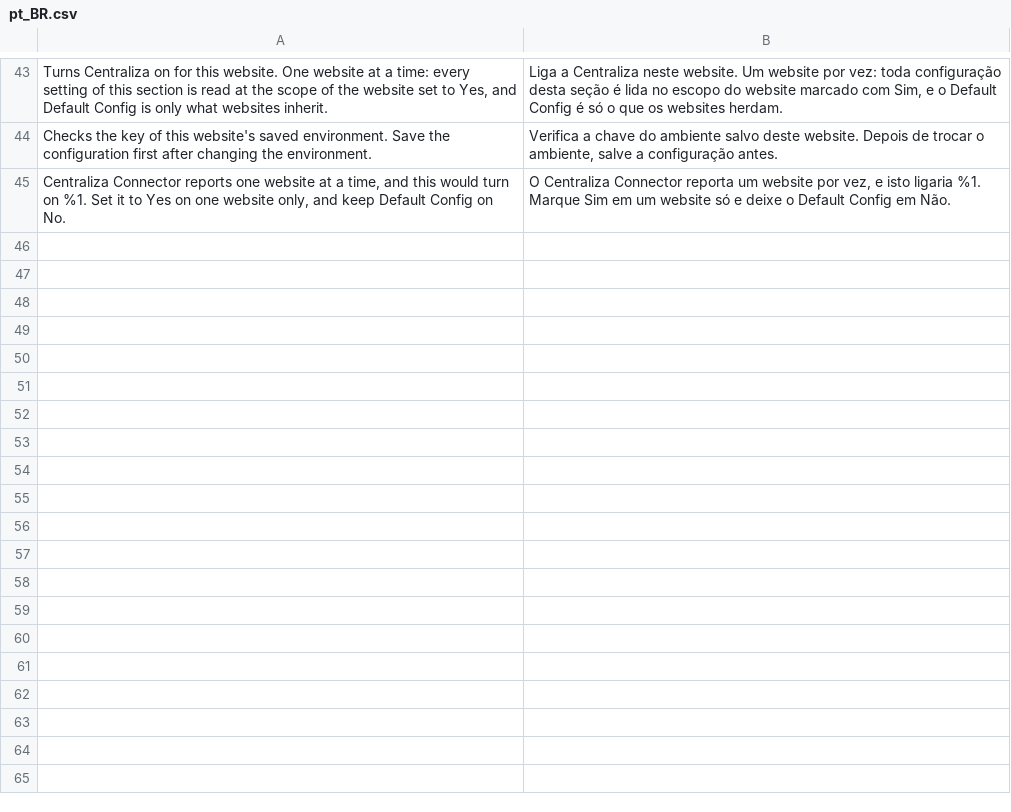
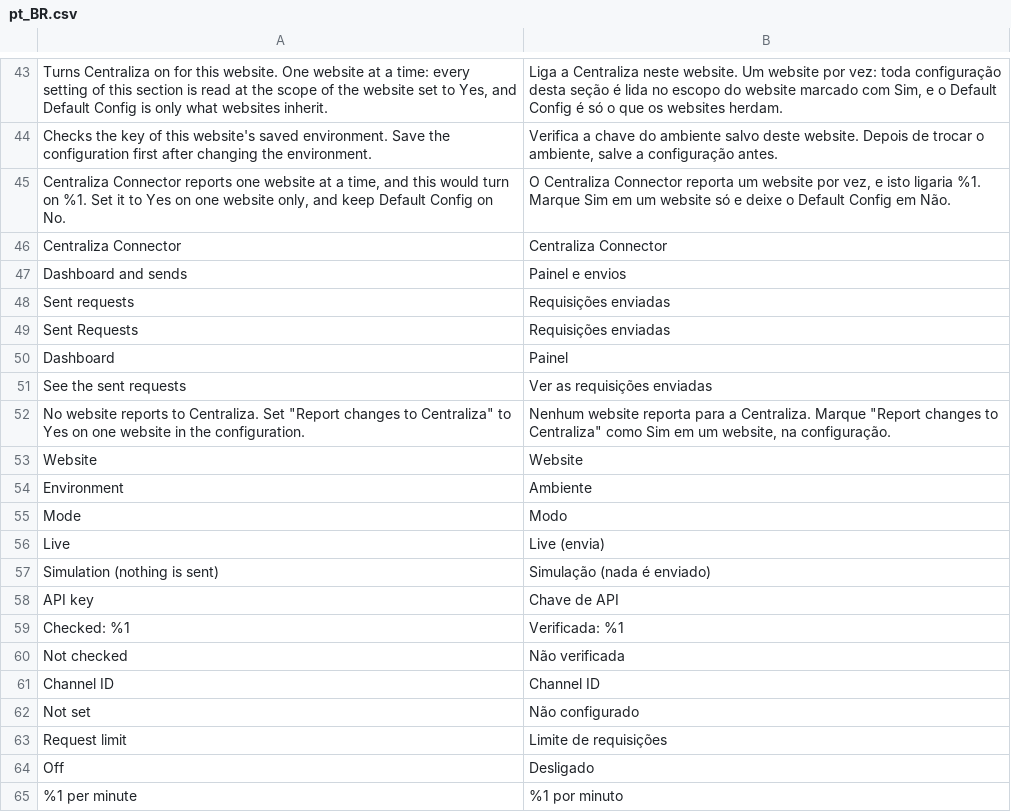
Before and after one commit to centraliza/module-connector, a CSV file: i18n/pt_BR.csv, drawn as a sheet; only a part is shown, gaps mark what is left out; the diff covers the shown part only.

Commit message:
feat(admin): dashboard, whole-stream sends and sent requests grid
A "Centraliza Connector" menu with its own ACL, apart from the
configuration (so screen access never grants the API key):

- Dashboard: reporting website, environment, mode, checked key, channel
  ID, request limit, circuit breaker, queue by lane, retry and
  quarantine (with a "send again" button), outcomes of the last 24 hours,
  and one button per stream to send every record it covers.
- Whole-stream sends (Backfill/): the button records the send in
  centraliza_connector_backfill, puts the first 2000 keys on the queue at
  once and a cron keeps paging (500 keys per page, 10000 per minute)
  until the stream is exhausted. Pages go on the bulk lane as
  "<stream>.updated" events; the shared quota keeps the pace. One active
  send per stream; cancelling stops the paging.
- Sent requests grid over centraliza_connector_delivery_log: one row per
  request made (or simulated), written by DeliverEvent through a new
  DeliveryLogInterface port. Holds the record key, not the record; no CSV
  export; rows older than 30 days are deleted by a nightly cron.
- Outcome now carries the HTTP status and whether a request was made
  (Outcome::held() for events kept back without one).

```diff
--- a/i18n/pt_BR.csv
+++ b/i18n/pt_BR.csv
@@ -45 +45,21 @@
 "Centraliza Connector reports one website at a time, and this would turn on %1. Set it to Yes on one website only, and keep Default Config on No.","O Centraliza Connector reporta um website por vez, e isto ligaria %1. Marque Sim em um website só e deixe o Default Config em Não."
+"Centraliza Connector","Centraliza Connector"
+"Dashboard and sends","Painel e envios"
+"Sent requests","Requisições enviadas"
+"Sent Requests","Requisições enviadas"
+"Dashboard","Painel"
+"See the sent requests","Ver as requisições enviadas"
+"No website reports to Centraliza. Set ""Report changes to Centraliza"" to Yes on one website in the configuration.","Nenhum website reporta para a Centraliza. Marque ""Report changes to Centraliza"" como Sim em um website, na configuração."
+"Website","Website"
+"Environment","Ambiente"
+"Mode","Modo"
+"Live","Live (envia)"
+"Simulation (nothing is sent)","Simulação (nada é enviado)"
+"API key","Chave de API"
+"Checked: %1","Verificada: %1"
+"Not checked","Não verificada"
+"Channel ID","Channel ID"
+"Not set","Não configurado"
+"Request limit","Limite de requisições"
+"Off","Desligado"
+"%1 per minute","%1 por minuto"
```
Also changed, not shown: 72 added rows elsewhere in this file, 47 other files.
